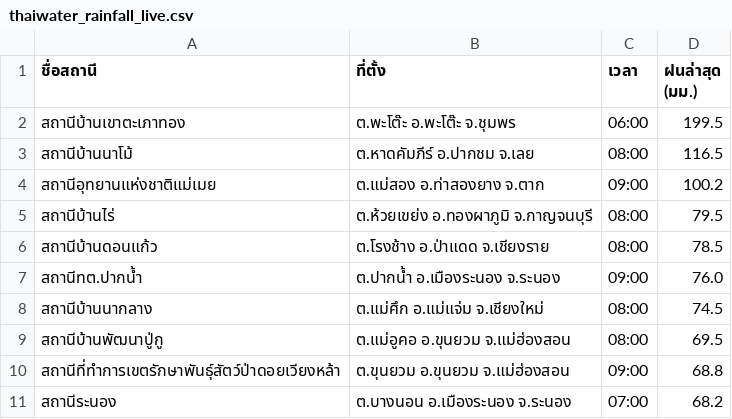
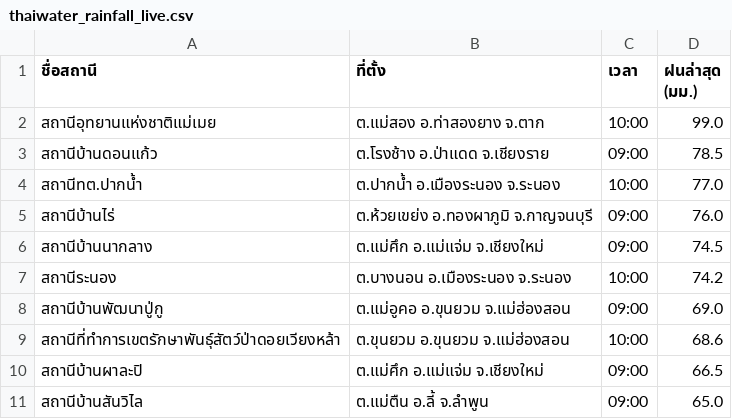
Before and after one commit to chaleeexez/scraper, a CSV file: thaiwater_rainfall_live.csv, drawn as a sheet.

```diff
--- a/thaiwater_rainfall_live.csv
+++ b/thaiwater_rainfall_live.csv
@@ -1,11 +1,11 @@
 ชื่อสถานี,ที่ตั้ง,เวลา,ฝนล่าสุด (มม.)
-สถานีบ้านเขาตะเภาทอง,ต.พะโต๊ะ อ.พะโต๊ะ จ.ชุมพร,06:00,199.5
-สถานีบ้านนาโม้,ต.หาดคัมภีร์ อ.ปากชม จ.เลย,08:00,116.5
-สถานีอุทยานแห่งชาติแม่เมย,ต.แม่สอง อ.ท่าสองยาง จ.ตาก,09:00,100.2
-สถานีบ้านไร่,ต.ห้วยเขย่ง อ.ทองผาภูมิ จ.กาญจนบุรี,08:00,79.5
-สถานีบ้านดอนแก้ว,ต.โรงช้าง อ.ป่าแดด จ.เชียงราย,08:00,78.5
-สถานีทต.ปากน้ำ,ต.ปากน้ำ อ.เมืองระนอง จ.ระนอง,09:00,76.0
-สถานีบ้านนากลาง,ต.แม่ศึก อ.แม่แจ่ม จ.เชียงใหม่,08:00,74.5
-สถานีบ้านพัฒนาปู่กู,ต.แม่อูคอ อ.ขุนยวม จ.แม่ฮ่องสอน,08:00,69.5
-สถานีที่ทำการเขตรักษาพันธุ์สัตว์ป่าดอยเวียงหล้า,ต.ขุนยวม อ.ขุนยวม จ.แม่ฮ่องสอน,09:00,68.8
-สถานีระนอง,ต.บางนอน อ.เมืองระนอง จ.ระนอง,07:00,68.2
+สถานีอุทยานแห่งชาติแม่เมย,ต.แม่สอง อ.ท่าสองยาง จ.ตาก,10:00,99.0
+สถานีบ้านดอนแก้ว,ต.โรงช้าง อ.ป่าแดด จ.เชียงราย,09:00,78.5
+สถานีทต.ปากน้ำ,ต.ปากน้ำ อ.เมืองระนอง จ.ระนอง,10:00,77.0
+สถานีบ้านไร่,ต.ห้วยเขย่ง อ.ทองผาภูมิ จ.กาญจนบุรี,09:00,76.0
+สถานีบ้านนากลาง,ต.แม่ศึก อ.แม่แจ่ม จ.เชียงใหม่,09:00,74.5
+สถานีระนอง,ต.บางนอน อ.เมืองระนอง จ.ระนอง,10:00,74.2
+สถานีบ้านพัฒนาปู่กู,ต.แม่อูคอ อ.ขุนยวม จ.แม่ฮ่องสอน,09:00,69.0
+สถานีที่ทำการเขตรักษาพันธุ์สัตว์ป่าดอยเวียงหล้า,ต.ขุนยวม อ.ขุนยวม จ.แม่ฮ่องสอน,10:00,68.6
+สถานีบ้านผาละปิ,ต.แม่ศึก อ.แม่แจ่ม จ.เชียงใหม่,09:00,66.5
+สถานีบ้านสันวิไล,ต.แม่ตืน อ.ลี้ จ.ลำพูน,09:00,65.0
```
